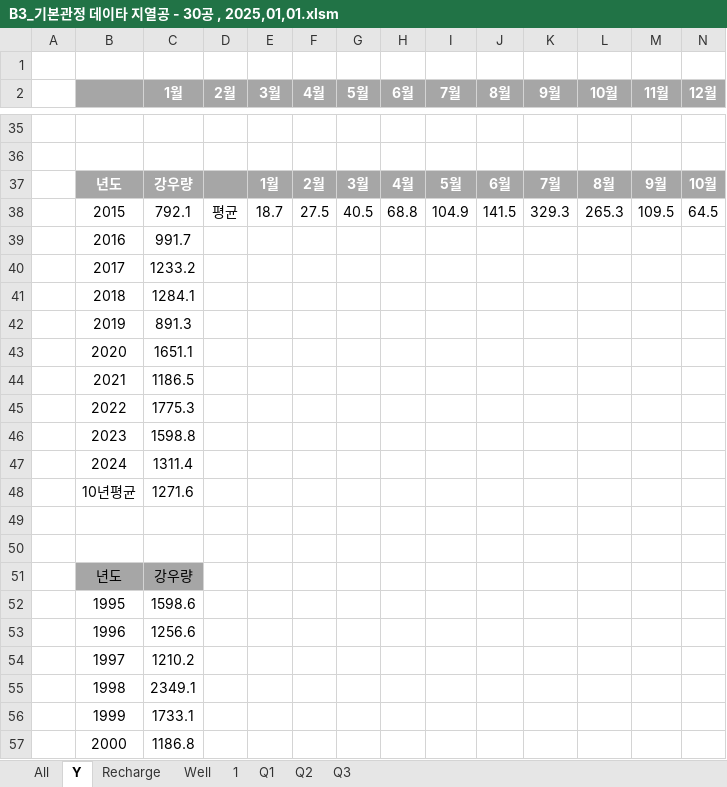
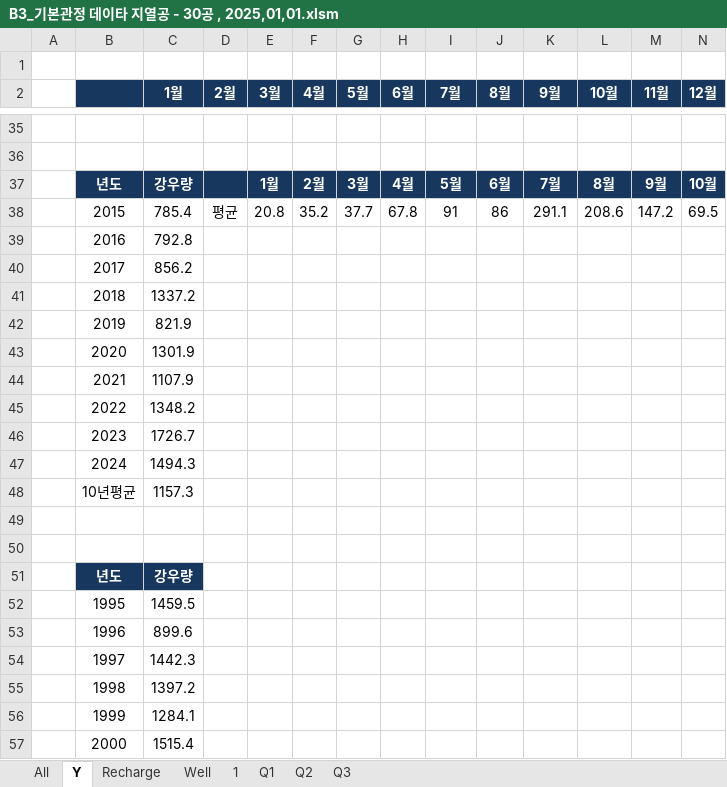
Before and after one commit to ihanseol/02_Excel2, an Excel workbook: 01_Acquifer Pumping Test/03_기본관정데이타/B3_기본관정 데이타 지열공 - 30공 , 2025,01,01.xlsm, sheet Y, drawn as a sheet; only a part is shown, gaps mark what is left out; values as stored, in another font and other column widths than the file's, no borders; charts and pictures not drawn; removed rows and columns are numbered as before the commit, all else as after; rows hold the shown columns only; the diff covers the shown part only; the diff names each change by its address in the sheet, - before the commit and + after, or states it on an @@ line.

```diff
--- a/01_Acquifer Pumping Test/03_기본관정데이타/B3_기본관정 데이타 지열공 - 30공 , 2025,01,01.xlsm (sheet Y)
+++ b/01_Acquifer Pumping Test/03_기본관정데이타/B3_기본관정 데이타 지열공 - 30공 , 2025,01,01.xlsm (sheet Y)
-B2:N2 fill: #A6A6A6
+B2:N2 fill: #17375E
-B37:N37 fill: #A6A6A6
+B37:N37 fill: #17375E
-row 38:  | 2015 | 792.1 | 평균 | 18.7 | 27.5 | 40.5 | 68.8 | 104.9 | 141.5 | 329.3 | 265.3 | 109.5 | 64.5
-row 39:  | 2016 | 991.7
-row 40:  | 2017 | 1233.2
-row 41:  | 2018 | 1284.1
-row 42:  | 2019 | 891.3
-row 43:  | 2020 | 1651.1
-row 44:  | 2021 | 1186.5
-row 45:  | 2022 | 1775.3
-row 46:  | 2023 | 1598.8
-row 47:  | 2024 | 1311.4
-row 48:  | 10년평균 | 1271.6
+row 38:  | 2015 | 785.4 | 평균 | 20.8 | 35.2 | 37.7 | 67.8 | 91 | 86 | 291.1 | 208.6 | 147.2 | 69.5
+row 39:  | 2016 | 792.8
+row 40:  | 2017 | 856.2
+row 41:  | 2018 | 1337.2
+row 42:  | 2019 | 821.9
+row 43:  | 2020 | 1301.9
+row 44:  | 2021 | 1107.9
+row 45:  | 2022 | 1348.2
+row 46:  | 2023 | 1726.7
+row 47:  | 2024 | 1494.3
+row 48:  | 10년평균 | 1157.3
@@ B51:C51 fill: #A6A6A6 → #17375E, bold: off → on, text colour: black → #FFFFFF @@
-C52 (1월): 1598.6
+C52 (1월): 1459.5
-C53 (1월): 1256.6
+C53 (1월): 899.6
-C54 (1월): 1210.2
+C54 (1월): 1442.3
-C55 (1월): 2349.1
+C55 (1월): 1397.2
-C56 (1월): 1733.1
+C56 (1월): 1284.1
-C57 (1월): 1186.8
+C57 (1월): 1515.4
```
Also changed, not shown: 32 added rows, 32 removed rows, 25 edited cells and cell formats elsewhere in this sheet, sheet All, sheet Recharge, sheet 1, sheet Well, charts or pictures.
